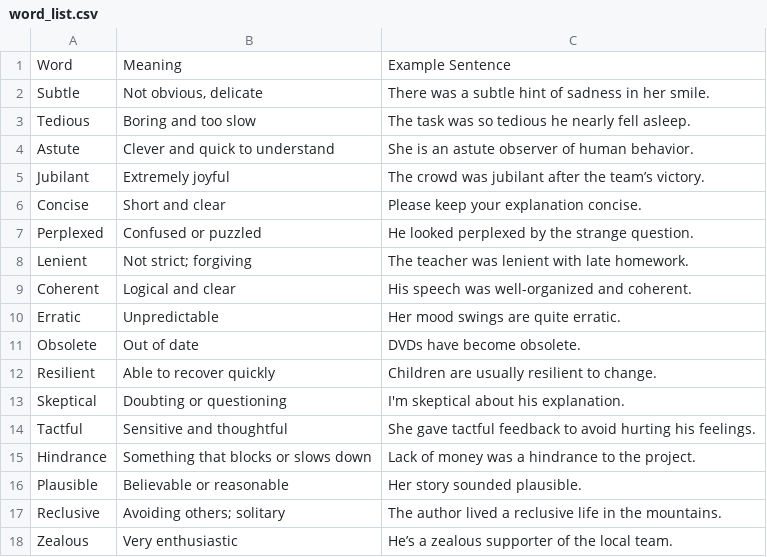
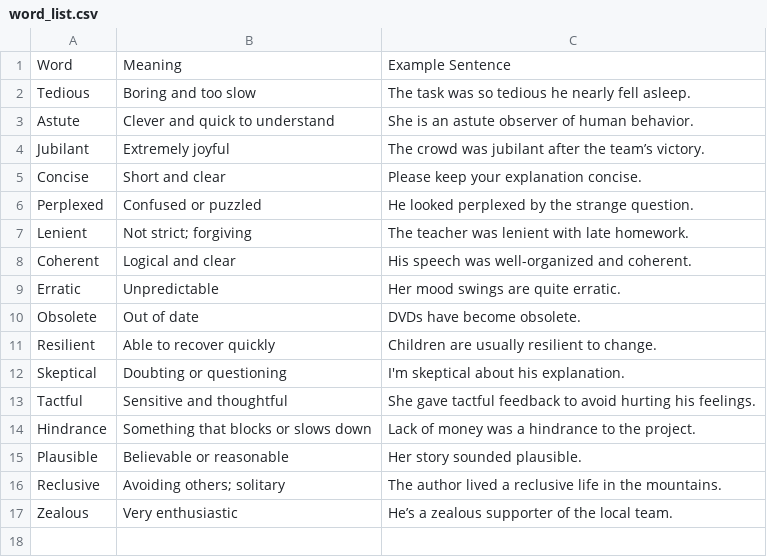
Before and after one commit to ThanikavelDD/wordbot, a CSV file: word_list.csv, drawn as a sheet; the diff names each change by its address in the sheet, - before the commit and + after, or states it on an @@ line.

```diff
--- a/word_list.csv
+++ b/word_list.csv
-row 2: Subtle | Not obvious, delicate | There was a subtle hint of sadness in her smile.
```
